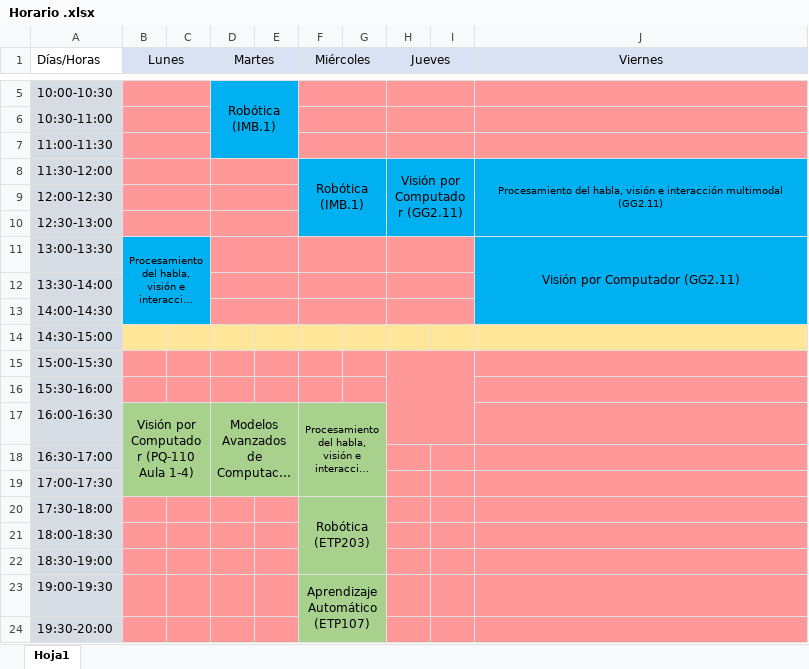
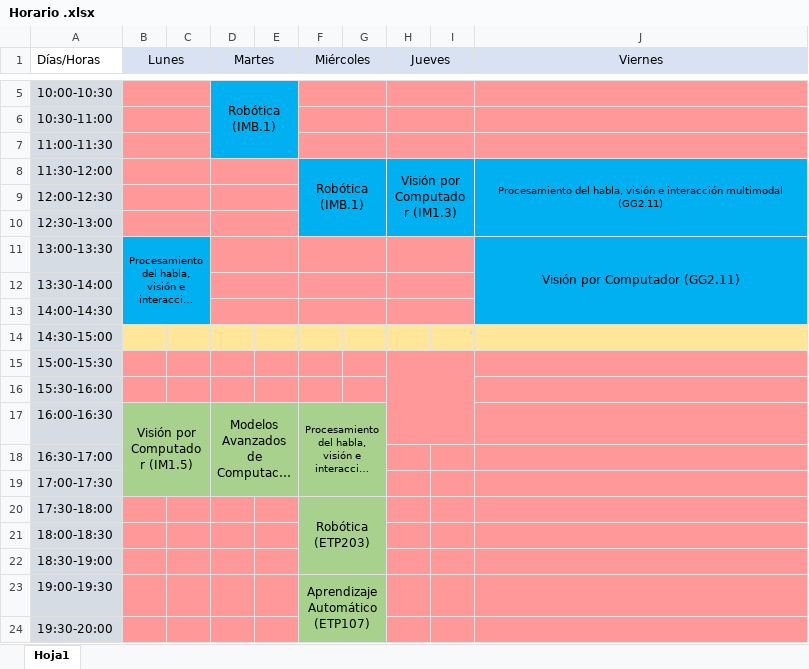
Before and after one commit to albertofermer/Cuarto, an Excel workbook: 1º Cuatrimestre/Horario .xlsx, sheet Hoja1, drawn as a sheet; only a part is shown, gaps mark what is left out; long unchanged cells end in …; values as stored, in another font and other column widths than the file's, no borders; the diff names each change by its address in the sheet, - before the commit and + after, or states it on an @@ line.

Commit message:
Vision por computador y otras asignaturas

```diff
--- a/1º Cuatrimestre/Horario .xlsx (sheet Hoja1)
+++ b/1º Cuatrimestre/Horario .xlsx (sheet Hoja1)
-H8 (Jueves): Visión por Computador (GG2.11)
+H8 (Jueves): Visión por Computador (IM1.3)
-B17 (Lunes): Visión por Computador (PQ-110 Aula 1-4)
+B17 (Lunes): Visión por Computador (IM1.5)
```
Also changed, not shown: 32 other files.
